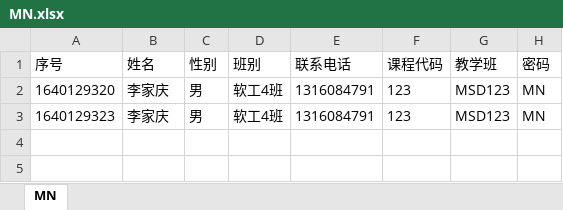
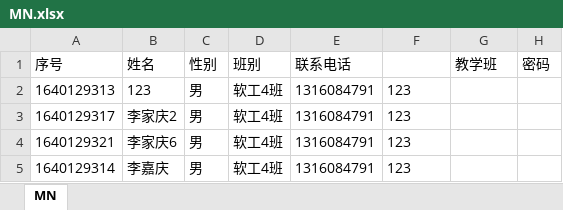
Before and after one commit to 296885086/bishe, an Excel workbook: src/main/resources/static/upload/MN.xlsx, sheet MN, drawn as a sheet; values as stored, in another font and other column widths than the file's, no borders; addresses are those after the commit; the diff names each change by its address in the sheet, - before the commit and + after, or states it on an @@ line.

```diff
--- a/src/main/resources/static/upload/MN.xlsx (sheet MN)
+++ b/src/main/resources/static/upload/MN.xlsx (sheet MN)
-F1: 课程代码
+F1: (empty)
+row 2: 1640129313 | 123 | 男 | 软工4班 | 1316084791 | 123
-A3 (序号): 1640129320
+A3 (序号): 1640129317
-B3 (姓名): 李家庆
+B3 (姓名): 李家庆2
-G3:G4 (教学班): MSD123
+G3:G4 (教学班): (empty)
-H3:H4 (密码): MN
+H3:H4 (密码): (empty)
-A4 (序号): 1640129323
+A4 (序号): 1640129321
-B4 (姓名): 李家庆
+B4 (姓名): 李家庆6
+row 5: 1640129314 | 李嘉庆 | 男 | 软工4班 | 1316084791 | 123
```
Also changed, not shown: src/main/resources/static/upload/QM.xlsx, src/main/resources/static/upload/QS.xlsx, 47 other files.
